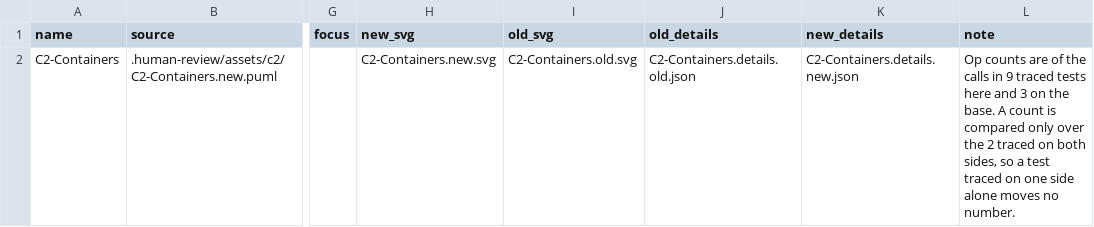
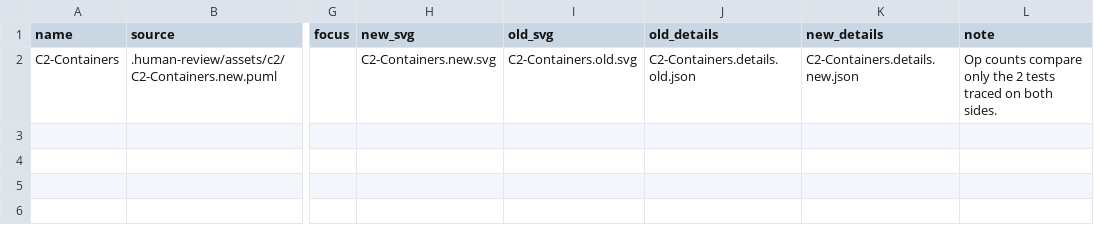
Before and after one commit to EvanLee70/human-review, a TSV file: demo/demo2/assets/c2/MANIFEST.tsv, drawn as a sheet; only a part is shown, gaps mark what is left out; the diff names each change by its address in the sheet, - before the commit and + after, or states it on an @@ line.

Commit message:
demo: publish demo2 snapshot

```diff
--- a/demo/demo2/assets/c2/MANIFEST.tsv
+++ b/demo/demo2/assets/c2/MANIFEST.tsv
-L2 (note): Op counts are of the calls in 9 traced tests here and 3 on the base. A count is compared only over the 2 traced on both sides, so a test traced on one side alone moves no number.
+L2 (note): Op counts compare only the 2 tests traced on both sides.
```
Also changed, not shown: 28 other files.
